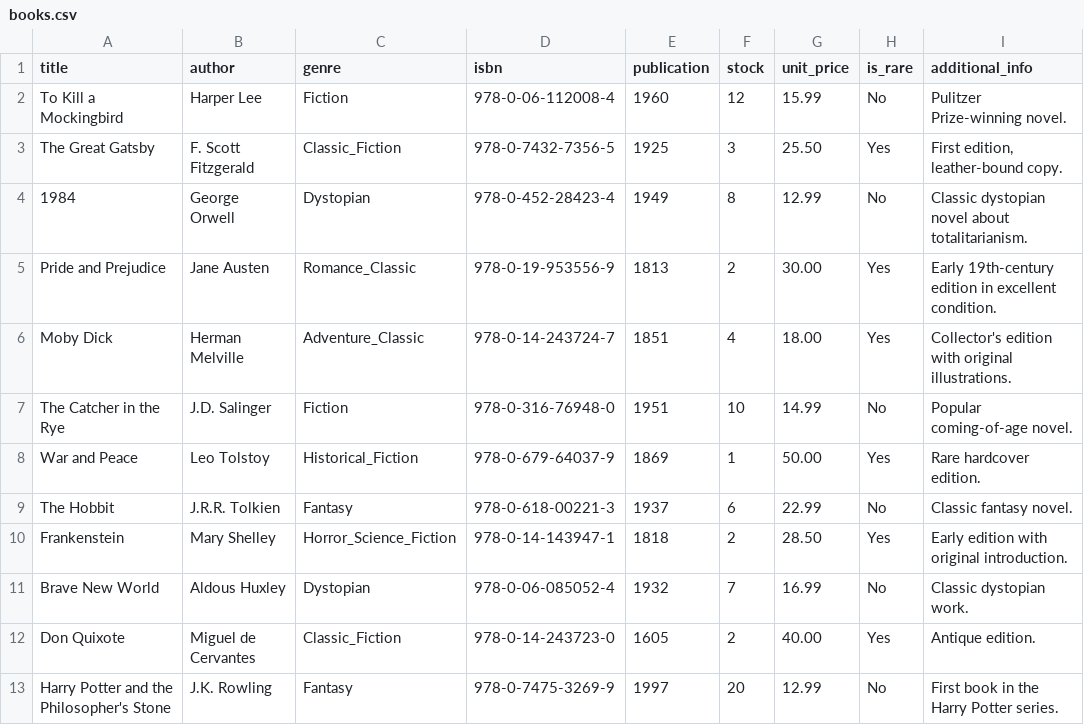
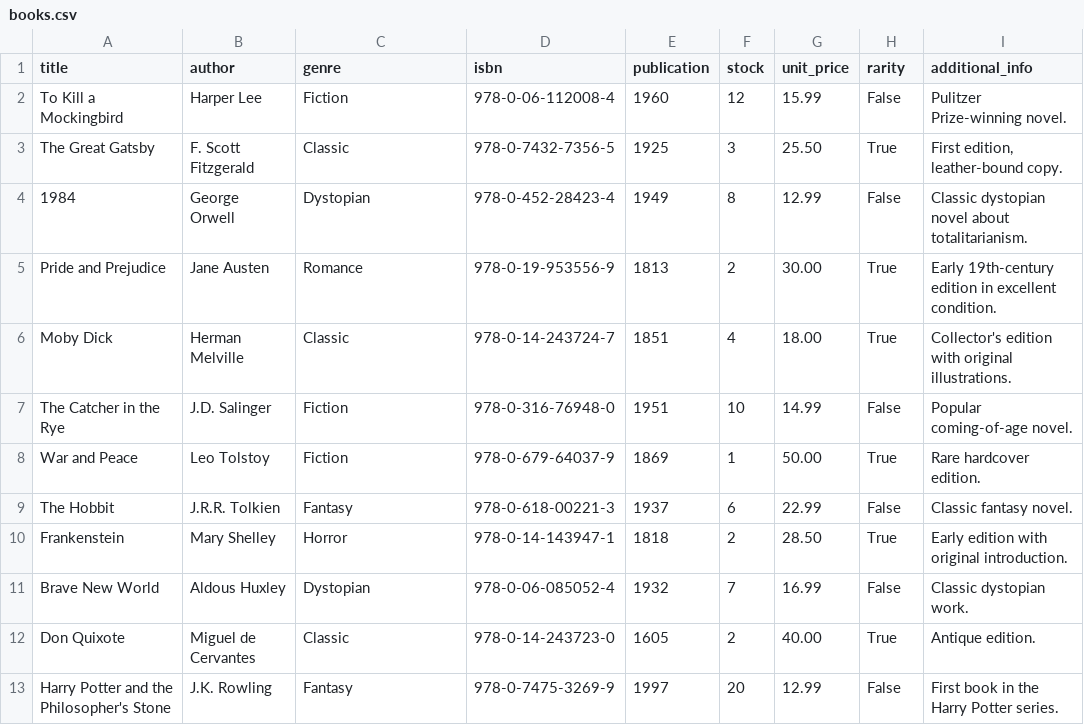
Before and after one commit to daviforQA/SEFAssignment, a CSV file: books.csv, drawn as a sheet.

Commit message:
Refactor book management system: enhance editing functionality, update CSV structure, and implement search features

```diff
--- a/books.csv
+++ b/books.csv
@@ -1,13 +1,13 @@
-title,author,genre,isbn,publication,stock,unit_price,is_rare,additional_info
-To Kill a Mockingbird,Harper Lee,Fiction,978-0-06-112008-4,1960,12,15.99,No,Pulitzer Prize-winning novel.
-The Great Gatsby,F. Scott Fitzgerald,Classic_Fiction,978-0-7432-7356-5,1925,3,25.50,Yes,"First edition, leather-bound copy."
-1984,George Orwell,Dystopian,978-0-452-28423-4,1949,8,12.99,No,Classic dystopian novel about totalitarianism.
-Pride and Prejudice,Jane Austen,Romance_Classic,978-0-19-953556-9,1813,2,30.00,Yes,"Early 19th-century edition in excellent condition."
-Moby Dick,Herman Melville,Adventure_Classic,978-0-14-243724-7,1851,4,18.00,Yes,"Collector's edition with original illustrations."
-The Catcher in the Rye,J.D. Salinger,Fiction,978-0-316-76948-0,1951,10,14.99,No,Popular coming-of-age novel.
-War and Peace,Leo Tolstoy,Historical_Fiction,978-0-679-64037-9,1869,1,50.00,Yes,Rare hardcover edition.
-The Hobbit,J.R.R. Tolkien,Fantasy,978-0-618-00221-3,1937,6,22.99,No,Classic fantasy novel.
-Frankenstein,Mary Shelley,Horror_Science_Fiction,978-0-14-143947-1,1818,2,28.50,Yes,"Early edition with original introduction."
-Brave New World,Aldous Huxley,Dystopian,978-0-06-085052-4,1932,7,16.99,No,Classic dystopian work.
-Don Quixote,Miguel de Cervantes,Classic_Fiction,978-0-14-243723-0,1605,2,40.00,Yes,Antique edition.
-Harry Potter and the Philosopher's Stone,J.K. Rowling,Fantasy,978-0-7475-3269-9,1997,20,12.99,No,First book in the Harry Potter series.
+title,author,genre,isbn,publication,stock,unit_price,rarity,additional_info
+To Kill a Mockingbird,Harper Lee,Fiction,978-0-06-112008-4,1960,12,15.99,False,Pulitzer Prize-winning novel.
+The Great Gatsby,F. Scott Fitzgerald,Classic,978-0-7432-7356-5,1925,3,25.50,True,"First edition, leather-bound copy."
+1984,George Orwell,Dystopian,978-0-452-28423-4,1949,8,12.99,False,Classic dystopian novel about totalitarianism.
+Pride and Prejudice,Jane Austen,Romance,978-0-19-953556-9,1813,2,30.00,True,"Early 19th-century edition in excellent condition."
+Moby Dick,Herman Melville,Classic,978-0-14-243724-7,1851,4,18.00,True,"Collector's edition with original illustrations."
+The Catcher in the Rye,J.D. Salinger,Fiction,978-0-316-76948-0,1951,10,14.99,False,Popular coming-of-age novel.
+War and Peace,Leo Tolstoy,Fiction,978-0-679-64037-9,1869,1,50.00,True,Rare hardcover edition.
+The Hobbit,J.R.R. Tolkien,Fantasy,978-0-618-00221-3,1937,6,22.99,False,Classic fantasy novel.
+Frankenstein,Mary Shelley,Horror,978-0-14-143947-1,1818,2,28.50,True,"Early edition with original introduction."
+Brave New World,Aldous Huxley,Dystopian,978-0-06-085052-4,1932,7,16.99,False,Classic dystopian work.
+Don Quixote,Miguel de Cervantes,Classic,978-0-14-243723-0,1605,2,40.00,True,Antique edition.
+Harry Potter and the Philosopher's Stone,J.K. Rowling,Fantasy,978-0-7475-3269-9,1997,20,12.99,False,First book in the Harry Potter series.
```
Also changed, not shown: 4 other files.
